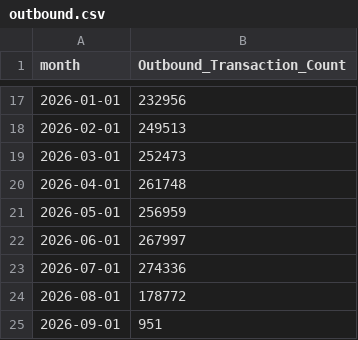
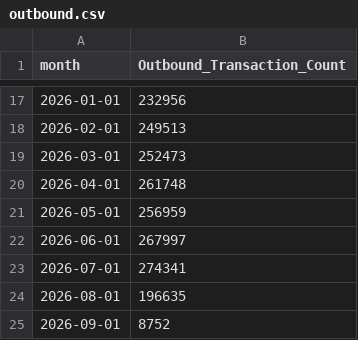
Before and after one commit to xth3ory/Posit-Sample, a CSV file: outbound.csv, drawn as a sheet; only a part is shown, gaps mark what is left out.

```diff
--- a/outbound.csv
+++ b/outbound.csv
@@ -22,4 +22,4 @@ month,Outbound_Transaction_Count
 2026-06-01,267997
-2026-07-01,274336
-2026-08-01,178772
-2026-09-01,951
+2026-07-01,274341
+2026-08-01,196635
+2026-09-01,8752
```
Also changed, not shown: inbound.csv.
